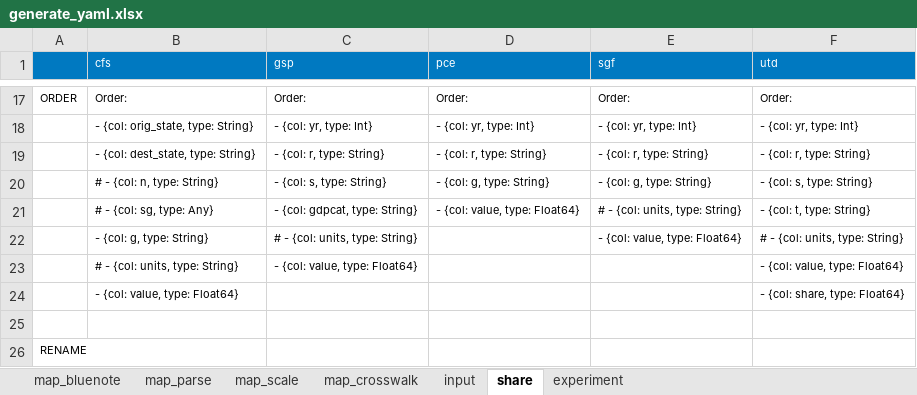
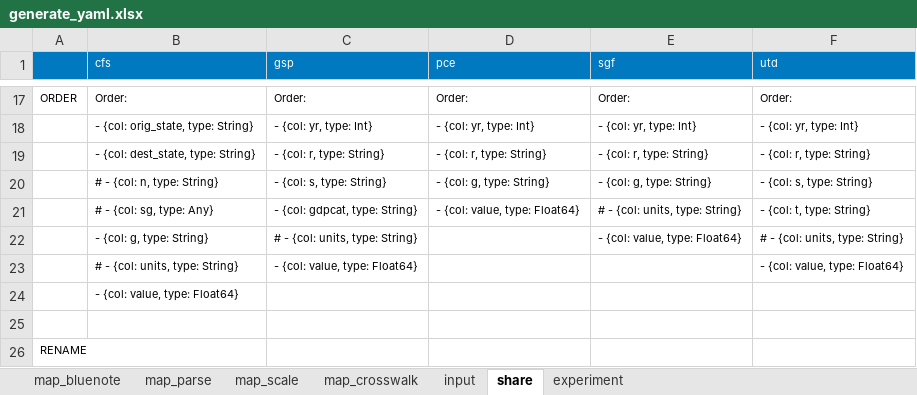
Before and after one commit to NREL/SLiDE, an Excel workbook: data/readfiles/generate_yaml.xlsx, sheet share, drawn as a sheet; only a part is shown, gaps mark what is left out; values as stored, in another font and other column widths than the file's, no borders; conditional formats not drawn; the diff names each change by its address in the sheet, - before the commit and + after, or states it on an @@ line.

```diff
--- a/data/readfiles/generate_yaml.xlsx (sheet share)
+++ b/data/readfiles/generate_yaml.xlsx (sheet share)
-F24 (utd): - {col: share, type: Float64}
+F24 (utd): (empty)
```
Also changed, not shown: 9 other files.
